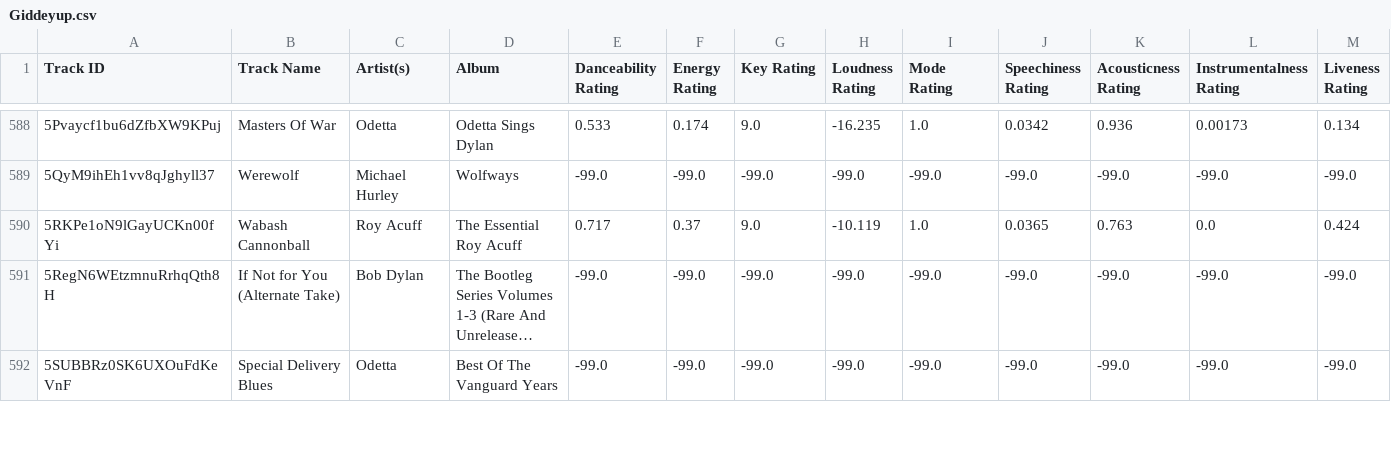
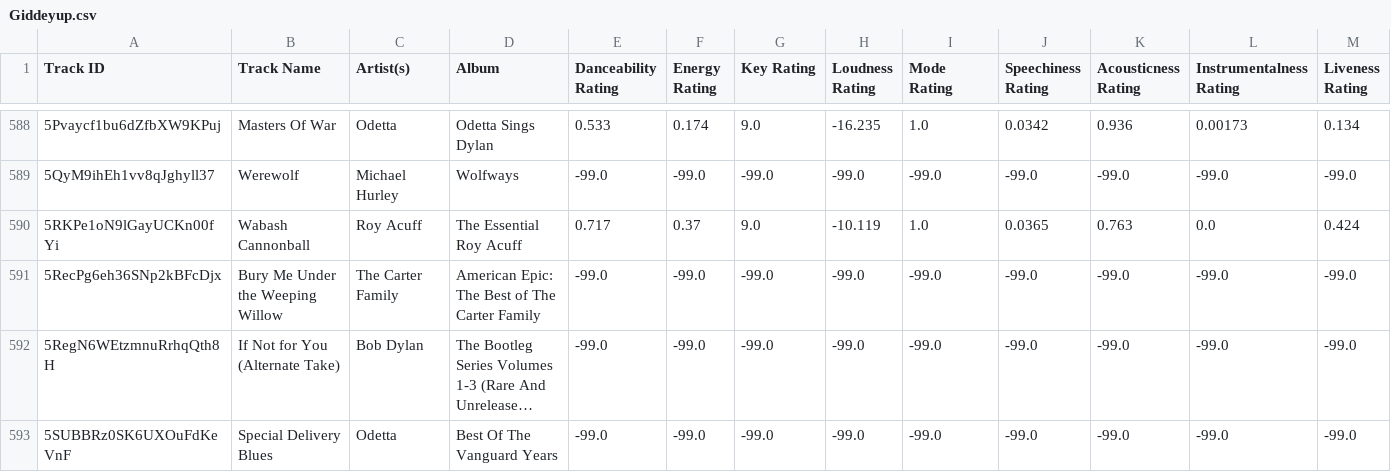
Before and after one commit to seamusmcn/seamusmcn.github.io, a CSV file: S_playlists/Giddeyup.csv, drawn as a sheet; only a part is shown, gaps mark what is left out; long unchanged cells end in …; rows hold the shown columns only; the diff names each change by its address in the sheet, - before the commit and + after, or states it on an @@ line.

```diff
--- a/S_playlists/Giddeyup.csv
+++ b/S_playlists/Giddeyup.csv
+row 591: 5RecPg6eh36SNp2kBFcDjx | Bury Me Under the Weeping Willow | The Carter Family | American Epic: The Best of The Carter Family | -99.0 | -99.0 | -99.0 | -99.0 | -99.0 | -99.0 | -99.0 | -99.0 | -99.0
```
Also changed, not shown: S_playlists/Fall fell fr.csv, S_playlists/Rumblin Tumblin Rollllllin ROCK!.csv.
